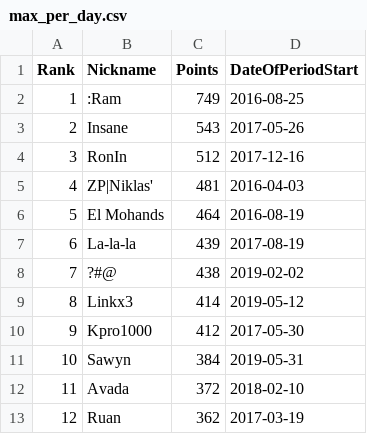
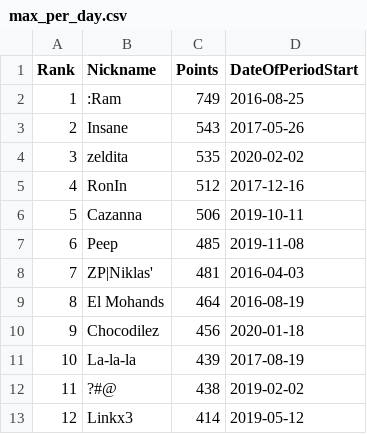
Before and after one commit to ExP98/Teeworlds-DDNet-Statistics, a CSV file: Max_points_per_period/output/multiple_results/max_per_day.csv, drawn as a sheet; only a part is shown; the diff covers the shown part only.

```diff
--- a/Max_points_per_period/output/multiple_results/max_per_day.csv
+++ b/Max_points_per_period/output/multiple_results/max_per_day.csv
@@ -3,11 +3,11 @@ Rank,Nickname,Points,DateOfPeriodStart
 2,"Insane",543,"2017-05-26"
-3,"RonIn",512,"2017-12-16"
-4,"ZP|Niklas'",481,"2016-04-03"
-5,"El Mohands",464,"2016-08-19"
-6,"La-la-la",439,"2017-08-19"
-7,"?#@",438,"2019-02-02"
-8,"Linkx3",414,"2019-05-12"
-9,"Kpro1000",412,"2017-05-30"
-10,"Sawyn",384,"2019-05-31"
-11,"Avada",372,"2018-02-10"
-12,"Ruan",362,"2017-03-19"
+3,"zeldita",535,"2020-02-02"
+4,"RonIn",512,"2017-12-16"
+5,"Cazanna",506,"2019-10-11"
+6,"Peep",485,"2019-11-08"
+7,"ZP|Niklas'",481,"2016-04-03"
+8,"El Mohands",464,"2016-08-19"
+9,"Chocodilez",456,"2020-01-18"
+10,"La-la-la",439,"2017-08-19"
+11,"?#@",438,"2019-02-02"
+12,"Linkx3",414,"2019-05-12"
```
Also changed, not shown: 38 edited cells elsewhere in this file, Max_points_per_period/output/multiple_results/max_per_month.csv, Max_points_per_period/output/multiple_results/max_per_week.csv, 37 other files.
